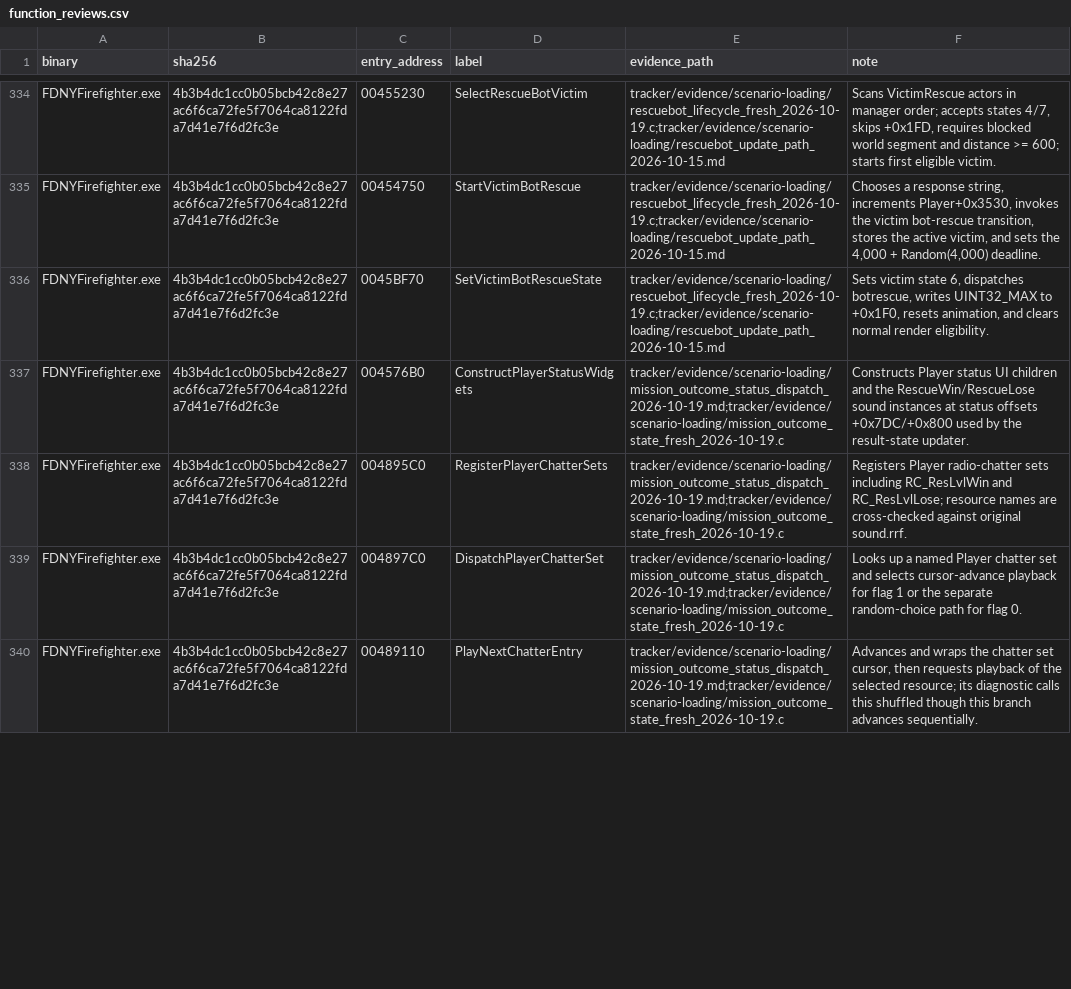
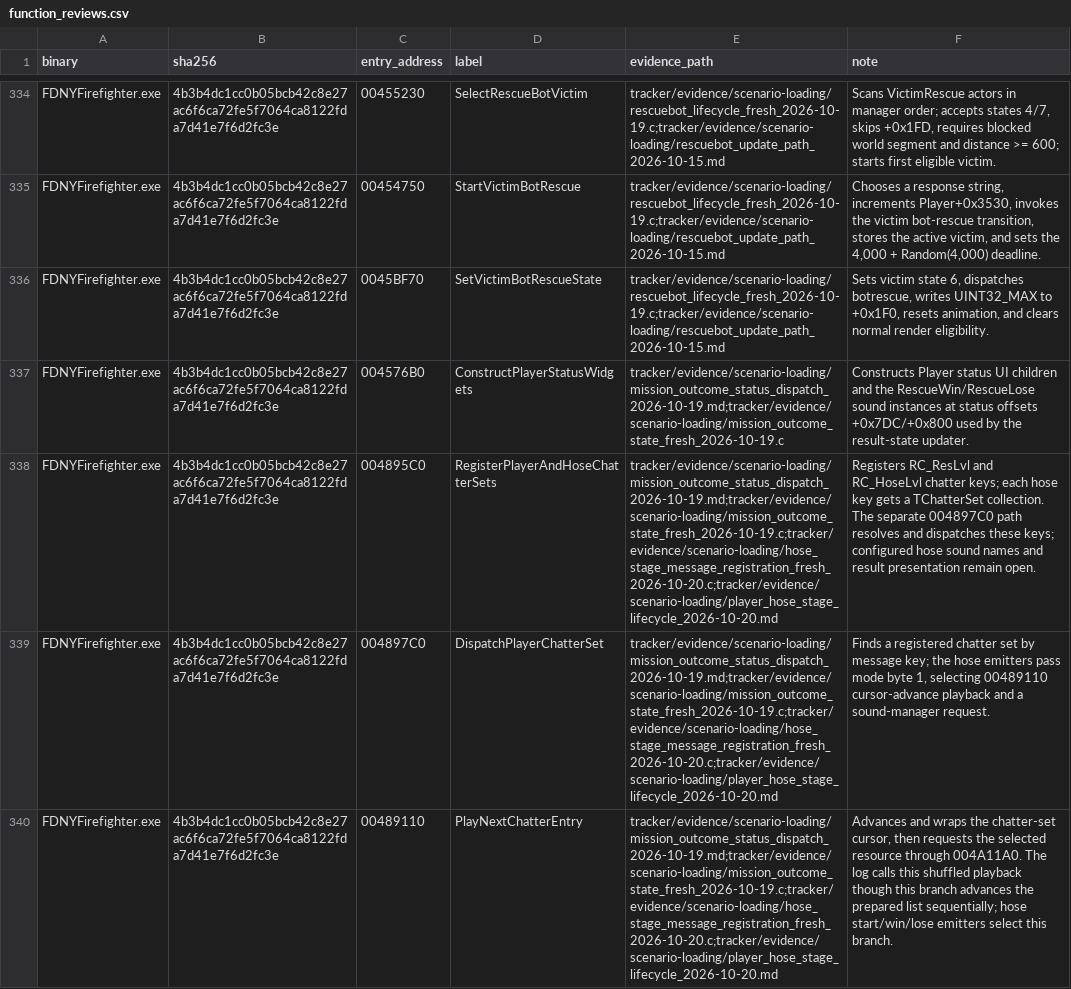
Before and after one commit to JacobPilawa/fdny-maps, a CSV file: decomp_revised/tracker/function_reviews.csv, drawn as a sheet; only a part is shown, gaps mark what is left out; the diff covers the shown part only; the diff names each change by its address in the sheet, - before the commit and + after, or states it on an @@ line.

Commit message:
Trace hose chatter dispatch

```diff
--- a/decomp_revised/tracker/function_reviews.csv
+++ b/decomp_revised/tracker/function_reviews.csv
-D338 (label): RegisterPlayerChatterSets
+D338 (label): RegisterPlayerAndHoseChatterSets
-E338:E340 (evidence_path): tracker/evidence/scenario-loading/mission_outcome_status_dispatch_2026-10-19.md;tracker/evidence/scenario-loading/mission_outcome_state_fresh_2026-10-19.c
+E338:E340 (evidence_path): tracker/evidence/scenario-loading/mission_outcome_status_dispatch_2026-10-19.md;tracker/evidence/scenario-loading/mission_outcome_state_fresh_2026-10-19.c;tracker/evidence/scenario-loading/hose_stage_message_registration_fresh_2026-10-20.c;tracker/evidence/scenario-loading/player_hose_stage_lifecycle_2026-10-20.md
-F338 (note): Registers Player radio-chatter sets including RC_ResLvlWin and RC_ResLvlLose; resource names are cross-checked against original sound.rrf.
+F338 (note): Registers RC_ResLvl and RC_HoseLvl chatter keys; each hose key gets a TChatterSet collection. The separate 004897C0 path resolves and dispatches these keys; configured hose sound names and result presentation remain open.
-F339 (note): Looks up a named Player chatter set and selects cursor-advance playback for flag 1 or the separate random-choice path for flag 0.
+F339 (note): Finds a registered chatter set by message key; the hose emitters pass mode byte 1, selecting 00489110 cursor-advance playback and a sound-manager request.
-F340 (note): …wraps the chatter set cursor, then requests playback of the selected resource; its diagnostic calls this shuffled though this branch advances sequentially.
+F340 (note): …wraps the chatter-set cursor, then requests the selected resource through 004A11A0. The log calls this shuffled playback though this branch advances the prepared list sequentially; hose start/win/lose emitters select this branch.
```
Also changed, not shown: 1 added row and 4 edited cells elsewhere in this file, decomp_revised/tracker/progress_history.csv, 8 other files.
